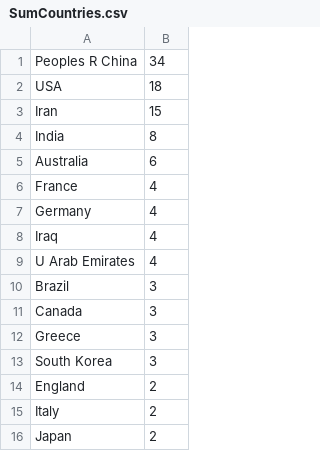
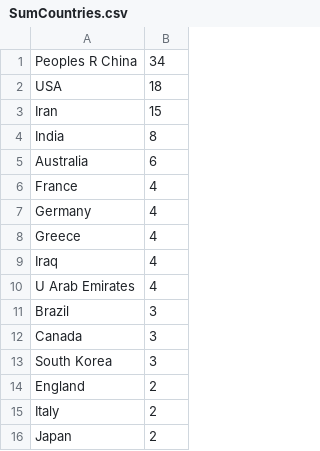
Before and after one commit to zhipeter/Relaxing-3-, a CSV file: SumCountries.csv, drawn as a sheet; only a part is shown.

```diff
--- a/SumCountries.csv
+++ b/SumCountries.csv
@@ -7,2 +7,3 @@ France	4
 Germany	4
+Greece	4
 Iraq	4
@@ -11,3 +12,2 @@ Brazil	3
 Canada	3
-Greece	3
 South Korea	3
```
Also changed, not shown: SumOrganizations.csv, SumPublication.csv, 3 other files.
